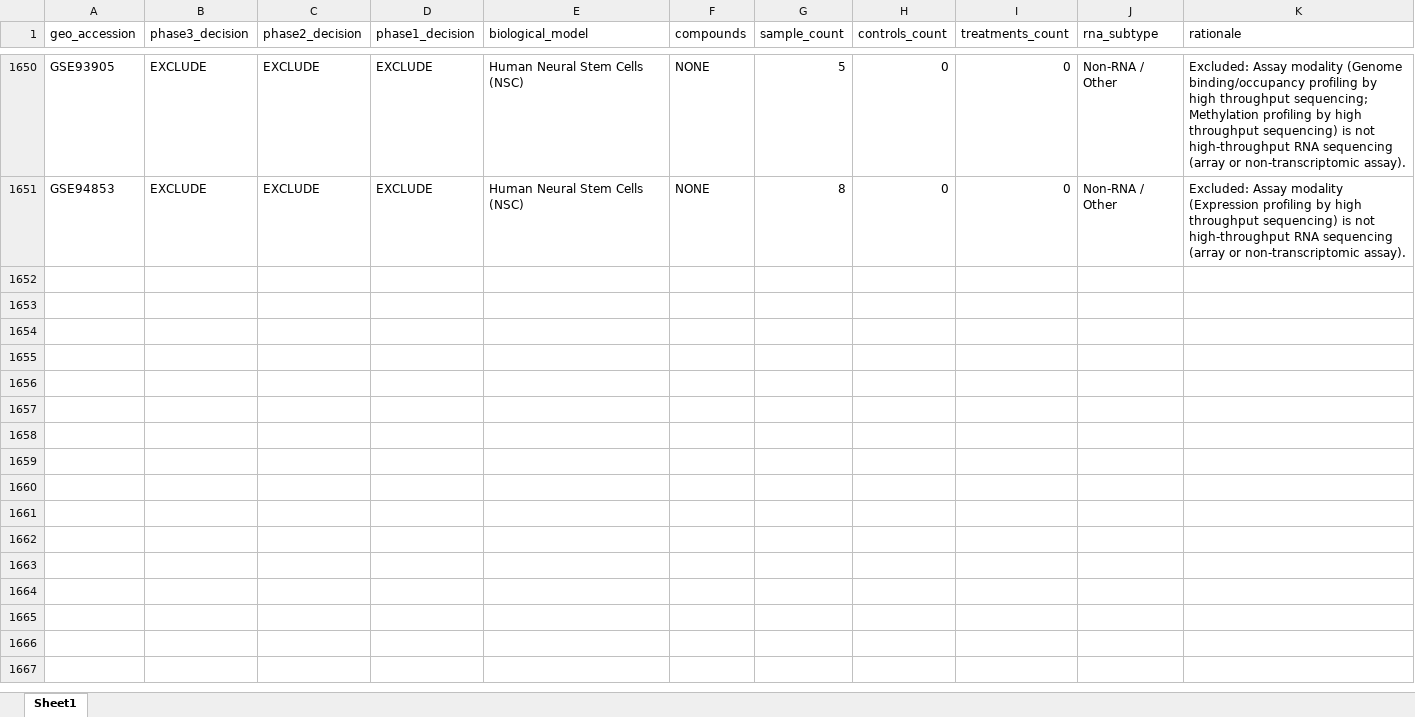
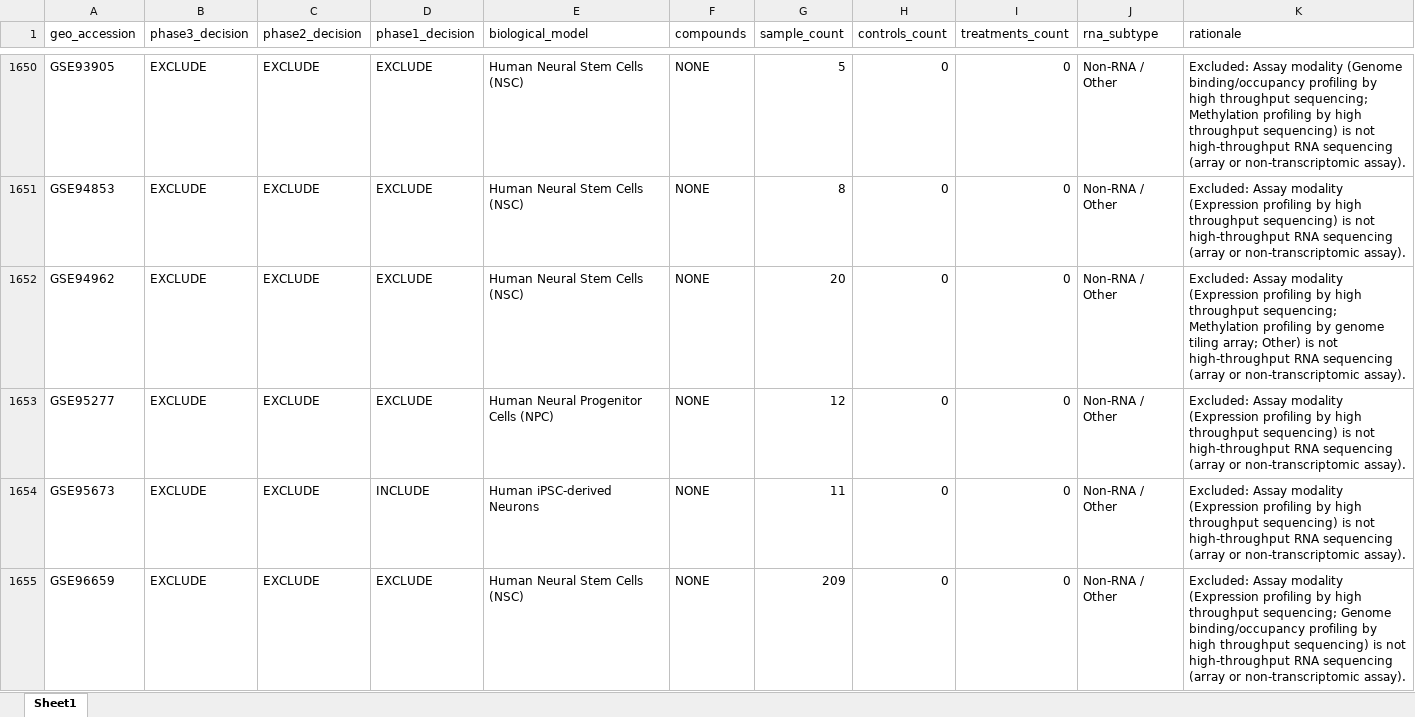
Before and after one commit to bioprintingLabsInc/DNT-Organoid-AI, an Excel workbook: outputs/verification/phase3/phase3_decision_log.xlsx, sheet Sheet1, drawn as a sheet; only a part is shown, gaps mark what is left out; values as stored, in another font and other column widths than the file's, no borders; the diff covers the shown part only; the diff names each change by its address in the sheet, - before the commit and + after, or states it on an @@ line.

Commit message:
feat(verification): phase 3 batch 34/34 (records 1651-1666 of 1666)

```diff
--- a/outputs/verification/phase3/phase3_decision_log.xlsx (sheet Sheet1)
+++ b/outputs/verification/phase3/phase3_decision_log.xlsx (sheet Sheet1)
+row 1652: GSE94962 | EXCLUDE | EXCLUDE | EXCLUDE | Human Neural Stem Cells (NSC) | NONE | 20 | 0 | 0 | Non-RNA / Other | Excluded: Assay modality (Expression profiling by high throughput sequencing; Methylation profiling by genome tiling array; Other) is not high-throughput RNA sequencing (array or non-transcriptomic assay).
+row 1653: GSE95277 | EXCLUDE | EXCLUDE | EXCLUDE | Human Neural Progenitor Cells (NPC) | NONE | 12 | 0 | 0 | Non-RNA / Other | Excluded: Assay modality (Expression profiling by high throughput sequencing) is not high-throughput RNA sequencing (array or non-transcriptomic assay).
+row 1654: GSE95673 | EXCLUDE | EXCLUDE | INCLUDE | Human iPSC-derived Neurons | NONE | 11 | 0 | 0 | Non-RNA / Other | Excluded: Assay modality (Expression profiling by high throughput sequencing) is not high-throughput RNA sequencing (array or non-transcriptomic assay).
+row 1655: GSE96659 | EXCLUDE | EXCLUDE | EXCLUDE | Human Neural Stem Cells (NSC) | NONE | 209 | 0 | 0 | Non-RNA / Other | Excluded: Assay modality (Expression profiling by high throughput sequencing; Genome binding/occupancy profiling by high throughput sequencing) is not high-throughput RNA sequencing (array or non-transcriptomic assay).
```
Also changed, not shown: 12 added rows elsewhere in this sheet, data/metadata/dnt_master_dataset_inventory.xlsx, outputs/verification/phase3/phase3_master_inventory.xlsx, 8 other files.
